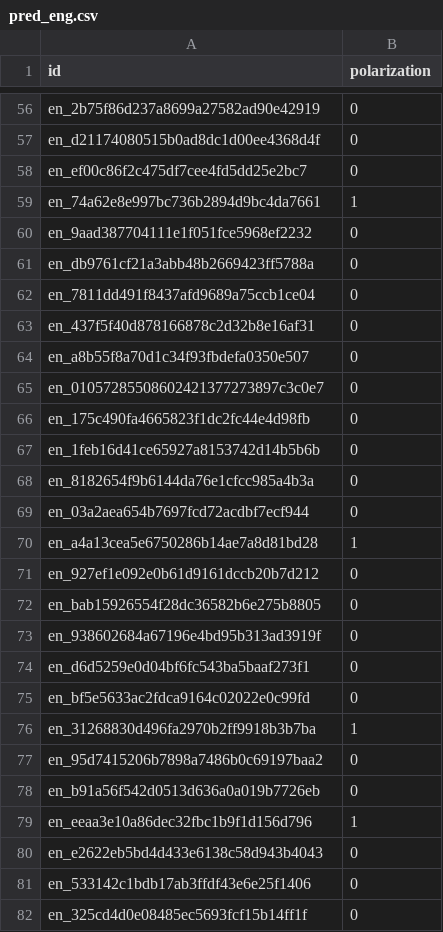
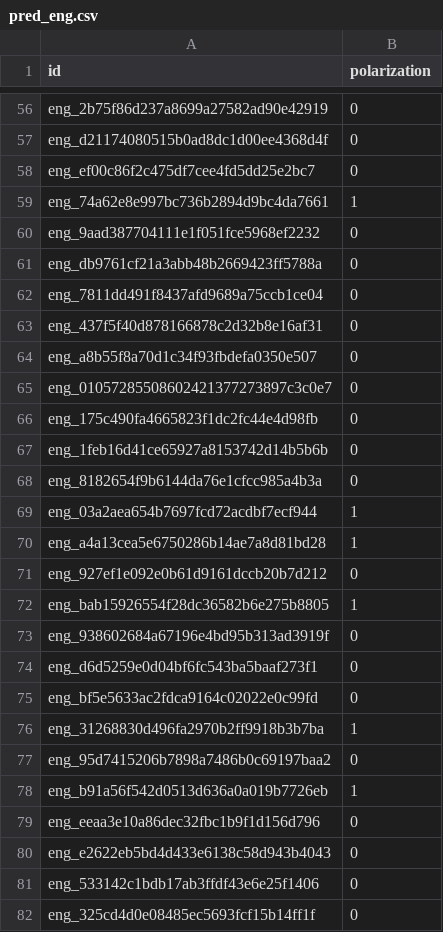
Before and after one commit to manig1729/SemEval2026-task9, a CSV file: subtask_1/pred_eng.csv, drawn as a sheet; only a part is shown, gaps mark what is left out; the diff covers the shown part only; the diff names each change by its address in the sheet, - before the commit and + after, or states it on an @@ line.

```diff
--- a/subtask_1/pred_eng.csv
+++ b/subtask_1/pred_eng.csv
-A56 (id): en_2b75f86d237a8699a27582ad90e42919
+A56 (id): eng_2b75f86d237a8699a27582ad90e42919
-A57 (id): en_d21174080515b0ad8dc1d00ee4368d4f
+A57 (id): eng_d21174080515b0ad8dc1d00ee4368d4f
-A58 (id): en_ef00c86f2c475df7cee4fd5dd25e2bc7
+A58 (id): eng_ef00c86f2c475df7cee4fd5dd25e2bc7
-A59 (id): en_74a62e8e997bc736b2894d9bc4da7661
+A59 (id): eng_74a62e8e997bc736b2894d9bc4da7661
-A60 (id): en_9aad387704111e1f051fce5968ef2232
+A60 (id): eng_9aad387704111e1f051fce5968ef2232
-A61 (id): en_db9761cf21a3abb48b2669423ff5788a
+A61 (id): eng_db9761cf21a3abb48b2669423ff5788a
-A62 (id): en_7811dd491f8437afd9689a75ccb1ce04
+A62 (id): eng_7811dd491f8437afd9689a75ccb1ce04
-A63 (id): en_437f5f40d878166878c2d32b8e16af31
+A63 (id): eng_437f5f40d878166878c2d32b8e16af31
-A64 (id): en_a8b55f8a70d1c34f93fbdefa0350e507
+A64 (id): eng_a8b55f8a70d1c34f93fbdefa0350e507
-A65 (id): en_01057285508602421377273897c3c0e7
+A65 (id): eng_01057285508602421377273897c3c0e7
-A66 (id): en_175c490fa4665823f1dc2fc44e4d98fb
+A66 (id): eng_175c490fa4665823f1dc2fc44e4d98fb
-A67 (id): en_1feb16d41ce65927a8153742d14b5b6b
+A67 (id): eng_1feb16d41ce65927a8153742d14b5b6b
-A68 (id): en_8182654f9b6144da76e1cfcc985a4b3a
+A68 (id): eng_8182654f9b6144da76e1cfcc985a4b3a
-A69 (id): en_03a2aea654b7697fcd72acdbf7ecf944
+A69 (id): eng_03a2aea654b7697fcd72acdbf7ecf944
-B69 (polarization): 0
+B69 (polarization): 1
-A70 (id): en_a4a13cea5e6750286b14ae7a8d81bd28
+A70 (id): eng_a4a13cea5e6750286b14ae7a8d81bd28
-A71 (id): en_927ef1e092e0b61d9161dccb20b7d212
+A71 (id): eng_927ef1e092e0b61d9161dccb20b7d212
-A72 (id): en_bab15926554f28dc36582b6e275b8805
+A72 (id): eng_bab15926554f28dc36582b6e275b8805
-B72 (polarization): 0
+B72 (polarization): 1
-A73 (id): en_938602684a67196e4bd95b313ad3919f
+A73 (id): eng_938602684a67196e4bd95b313ad3919f
-A74 (id): en_d6d5259e0d04bf6fc543ba5baaf273f1
+A74 (id): eng_d6d5259e0d04bf6fc543ba5baaf273f1
-A75 (id): en_bf5e5633ac2fdca9164c02022e0c99fd
+A75 (id): eng_bf5e5633ac2fdca9164c02022e0c99fd
-A76 (id): en_31268830d496fa2970b2ff9918b3b7ba
+A76 (id): eng_31268830d496fa2970b2ff9918b3b7ba
-A77 (id): en_95d7415206b7898a7486b0c69197baa2
+A77 (id): eng_95d7415206b7898a7486b0c69197baa2
-A78 (id): en_b91a56f542d0513d636a0a019b7726eb
+A78 (id): eng_b91a56f542d0513d636a0a019b7726eb
-B78 (polarization): 0
+B78 (polarization): 1
-A79 (id): en_eeaa3e10a86dec32fbc1b9f1d156d796
+A79 (id): eng_eeaa3e10a86dec32fbc1b9f1d156d796
-B79 (polarization): 1
+B79 (polarization): 0
-A80 (id): en_e2622eb5bd4d433e6138c58d943b4043
+A80 (id): eng_e2622eb5bd4d433e6138c58d943b4043
-A81 (id): en_533142c1bdb17ab3ffdf43e6e25f1406
+A81 (id): eng_533142c1bdb17ab3ffdf43e6e25f1406
-A82 (id): en_325cd4d0e08485ec5693fcf15b14ff1f
+A82 (id): eng_325cd4d0e08485ec5693fcf15b14ff1f
```
Also changed, not shown: 119 edited cells elsewhere in this file, 1 other file.
